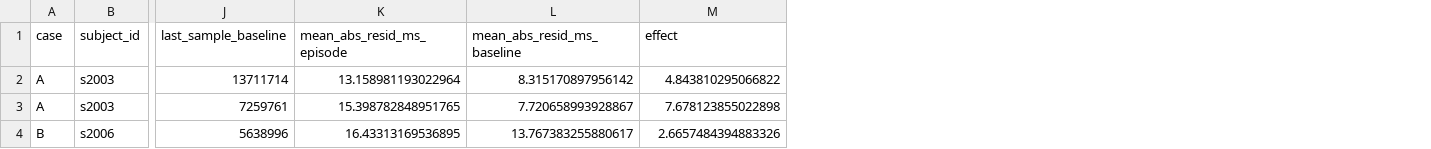
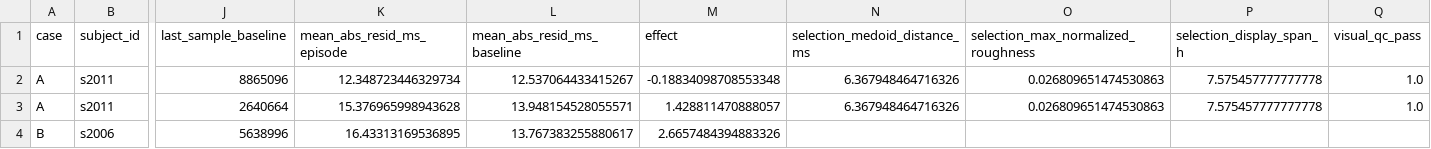
Before and after one commit to drfatihkoksal/qt-rr-dynamics-revision, a CSV file: revision_work/analysis/selected_ecg_examples.csv, drawn as a sheet; only a part is shown, gaps mark what is left out; removed rows and columns are numbered as before the commit, all else as after; rows hold the shown columns only; the diff names each change by its address in the sheet, - before the commit and + after, or states it on an @@ line.

Commit message:
Select cleaner demonstrative ECG example for Figure 1

```diff
--- a/revision_work/analysis/selected_ecg_examples.csv
+++ b/revision_work/analysis/selected_ecg_examples.csv
+column N (selection_medoid_distance_ms), empty
+column O, row 1: selection_max_normalized_roughness
+column P (selection_display_span_h), empty
+column Q (visual_qc_pass), empty
-row 2: A | s2003 | 13711714 | 13.158981193022964 | 8.315170897956142 | 4.843810295066822
-row 3: A | s2003 | 7259761 | 15.398782848951765 | 7.720658993928867 | 7.678123855022898
+row 2: A | s2011 | 8865096 | 12.348723446329734 | 12.537064433415267 | -0.18834098708553348 | 6.367948464716326 | 0.026809651474530863 | 7.575457777777778 | 1.0
+row 3: A | s2011 | 2640664 | 15.376965998943628 | 13.948154528055571 | 1.428811470888057 | 6.367948464716326 | 0.026809651474530863 | 7.575457777777778 | 1.0
```
Also changed, not shown: revision_work/figure_source/figure1_ecg_metadata.csv, revision_work/figure_source/figure1_ecg_strips.csv, 5 other files.
